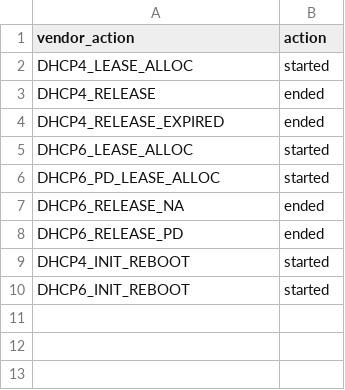
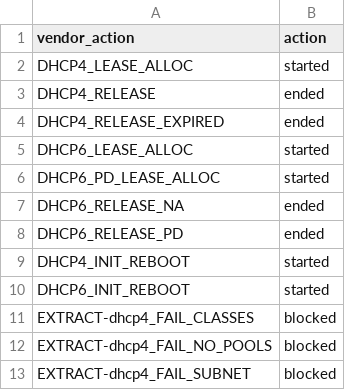
Before and after one commit to barakat-abweh/TA-pfsense, a CSV file: lookups/pfsense_kea_dhcp_action.csv, drawn as a sheet.

Commit message:
added more actions on the kea dhcp lookup file

```diff
--- a/lookups/pfsense_kea_dhcp_action.csv
+++ b/lookups/pfsense_kea_dhcp_action.csv
@@ -10 +10,4 @@ DHCP4_INIT_REBOOT,started
 DHCP6_INIT_REBOOT,started
+EXTRACT-dhcp4_FAIL_CLASSES,blocked
+EXTRACT-dhcp4_FAIL_NO_POOLS,blocked
+EXTRACT-dhcp4_FAIL_SUBNET,blocked
```
